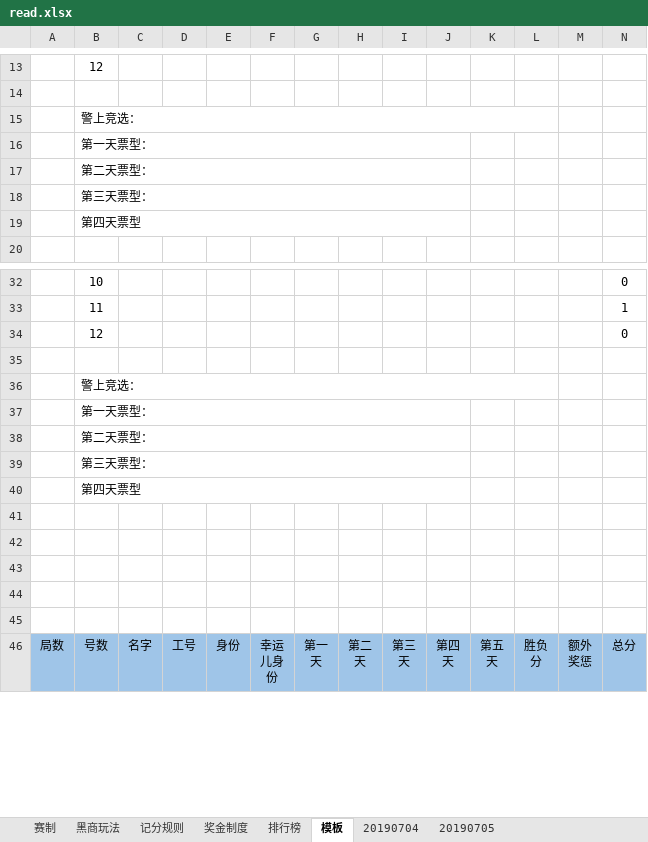
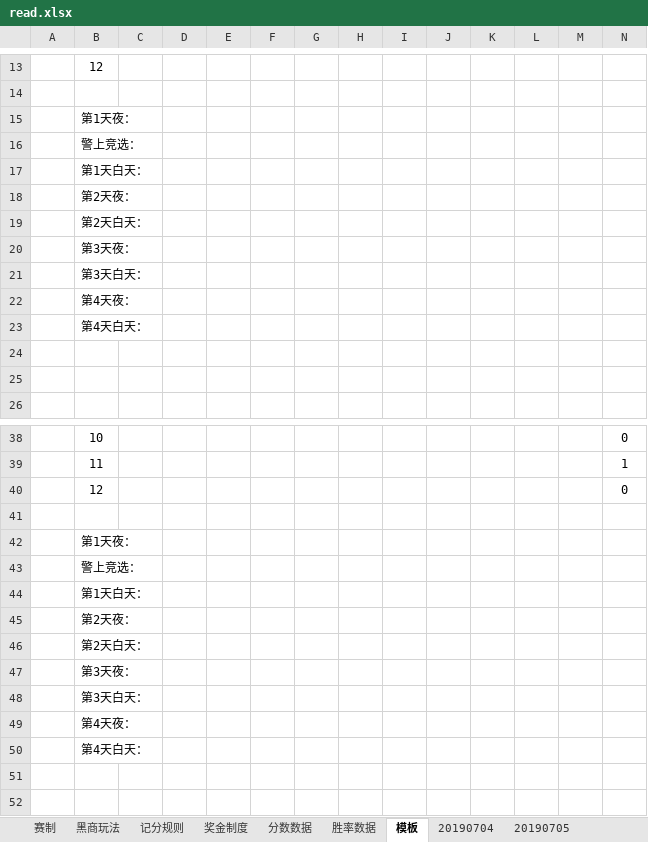
Before and after one commit to Redemptionme/wolfTools, an Excel workbook: wolfTools/read.xlsx, sheet 模板, drawn as a sheet; only a part is shown, gaps mark what is left out; the shorter side is filled out with more unchanged rows; values as stored, in another font and other column widths than the file's, no borders; charts and pictures not drawn; removed rows and columns are numbered as before the commit, all else as after; the diff covers the shown part only; the diff names each change by its address in the sheet, - before the commit and + after, or states it on an @@ line.

```diff
--- a/wolfTools/read.xlsx (sheet 模板)
+++ b/wolfTools/read.xlsx (sheet 模板)
-sheet tab: 排行榜
+sheet tab: 分数数据
+sheet tab: 胜率数据
+row 15:  | 第1天夜：
-B15:L15 merged
-B17: 第一天票型：
+B17: 第1天白天：
-B16:J16 merged
-B18: 第二天票型：
+B18: 第2天夜：
-B17:J17 merged
-B19: 第三天票型：
+B19: 第2天白天：
-B18:J18 merged
-B20: 第四天票型
+B20: 第3天夜：
-B19:J19 merged
+row 21:  | 第3天白天：
+row 22:  | 第4天夜：
+row 23:  | 第4天白天：
+row 24: (empty)
+row 25: (empty)
+row 42:  | 第1天夜：
-B36:L36 merged
-B44: 第一天票型：
+B44: 第1天白天：
-B37:J37 merged
-B45: 第二天票型：
+B45: 第2天夜：
-B38:J38 merged
-B46: 第三天票型：
+B46: 第2天白天：
-B39:J39 merged
-B47: 第四天票型
+B47: 第3天夜：
-B40:J40 merged
-B48: (empty)
+B48: 第3天白天：
+row 49:  | 第4天夜：
+row 50:  | 第4天白天：
```
Also changed, not shown: 4 added rows, 4 edited cells and merged cells elsewhere in this sheet, sheet 分数数据, sheet 20190705, sheet 20190704, sheet 奖金制度, other sheet tabs, charts or pictures, wolfTools/OutRank.xlsx, 6 other files.
